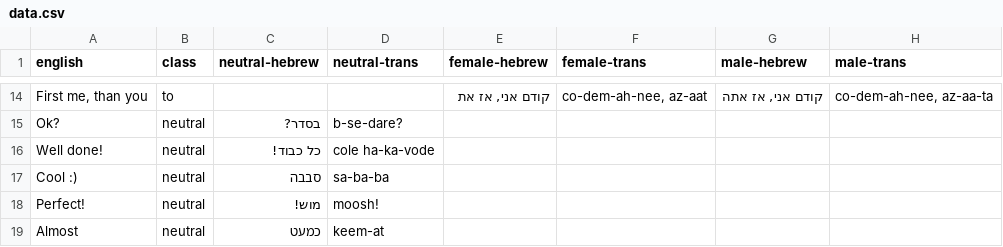
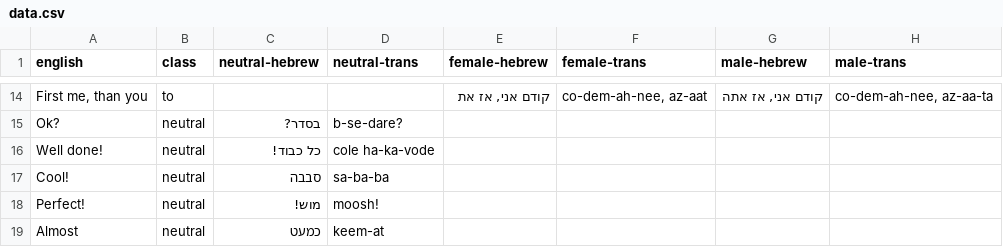
Before and after one commit to dansoloway/hebrew-boot-camp, a CSV file: data.csv, drawn as a sheet; only a part is shown, gaps mark what is left out.

```diff
--- a/data.csv
+++ b/data.csv
@@ -16,3 +16,3 @@ Ok?,neutral,בסדר?,b-se-dare?,,,,
 Well done!,neutral,כל כבוד!,cole ha-ka-vode,,,,
-Cool :),neutral,סבבה,sa-ba-ba,,,,
+Cool!,neutral,סבבה,sa-ba-ba,,,,
 Perfect!,neutral,מוש!,moosh!,,,,
```
Also changed, not shown: 35 other files.
